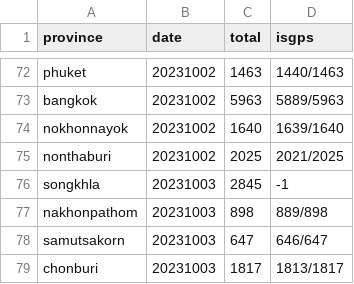
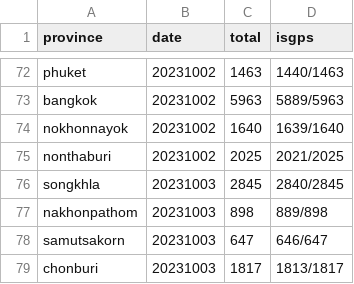
Before and after one commit to phawitb/crawler-led3-window, a CSV file: currentstage.csv, drawn as a sheet; only a part is shown, gaps mark what is left out.

Commit message:
Update currentstage.csv

```diff
--- a/currentstage.csv
+++ b/currentstage.csv
@@ -75,3 +75,3 @@ nokhonnayok,20231002,1640,1639/1640
 nonthaburi,20231002,2025,2021/2025
-songkhla,20231003,2845,-1
+songkhla,20231003,2845,2840/2845
 nakhonpathom,20231003,898,889/898
```
